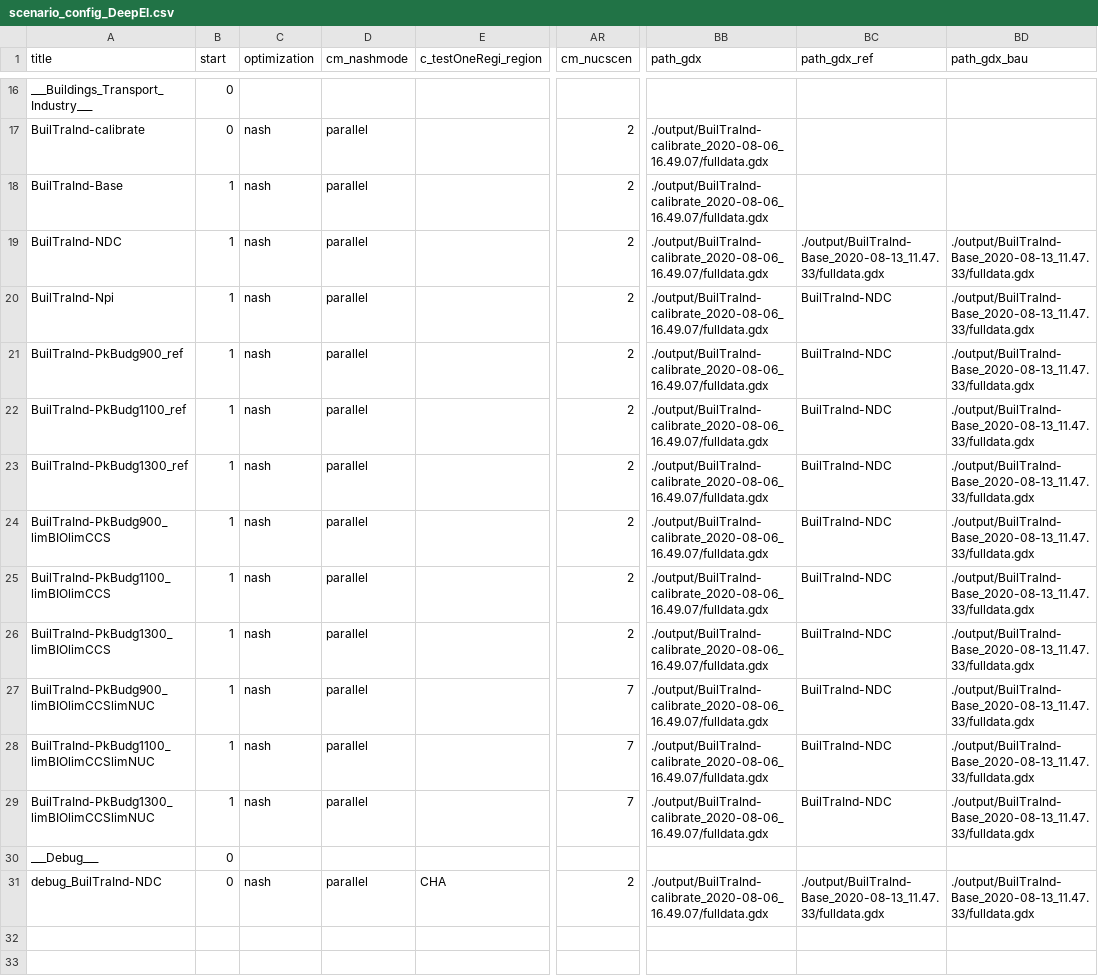
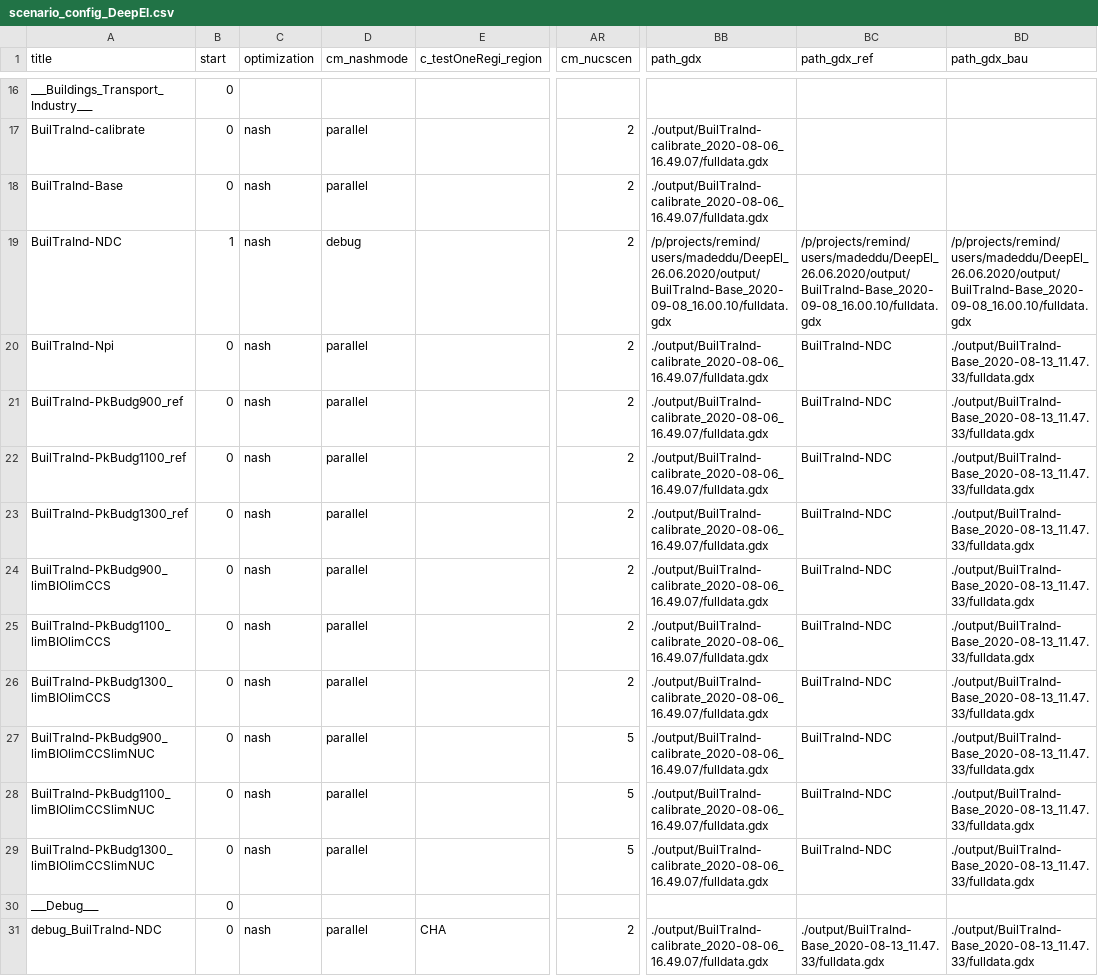
Before and after one commit to remindmodel/remind, a CSV file: config/scenario_config_DeepEl.csv, drawn as a sheet; only a part is shown, gaps mark what is left out; the diff names each change by its address in the sheet, - before the commit and + after, or states it on an @@ line.

Commit message:
changed config file

```diff
--- a/config/scenario_config_DeepEl.csv
+++ b/config/scenario_config_DeepEl.csv
-B18 (start): 1
+B18 (start): 0
-D19 (cm_nashmode): parallel
+D19 (cm_nashmode): debug
-BB19 (path_gdx): ./output/BuilTraInd-calibrate_2020-08-06_16.49.07/fulldata.gdx
+BB19 (path_gdx): /p/projects/remind/users/madeddu/DeepEl_26.06.2020/output/BuilTraInd-Base_2020-09-08_16.00.10/fulldata.gdx
-BC19 (path_gdx_ref): ./output/BuilTraInd-Base_2020-08-13_11.47.33/fulldata.gdx
+BC19 (path_gdx_ref): /p/projects/remind/users/madeddu/DeepEl_26.06.2020/output/BuilTraInd-Base_2020-09-08_16.00.10/fulldata.gdx
-BD19 (path_gdx_bau): ./output/BuilTraInd-Base_2020-08-13_11.47.33/fulldata.gdx
+BD19 (path_gdx_bau): /p/projects/remind/users/madeddu/DeepEl_26.06.2020/output/BuilTraInd-Base_2020-09-08_16.00.10/fulldata.gdx
-B20:B29 (start): 1
+B20:B29 (start): 0
-AR27:AR29 (cm_nucscen): 7
+AR27:AR29 (cm_nucscen): 5
```
